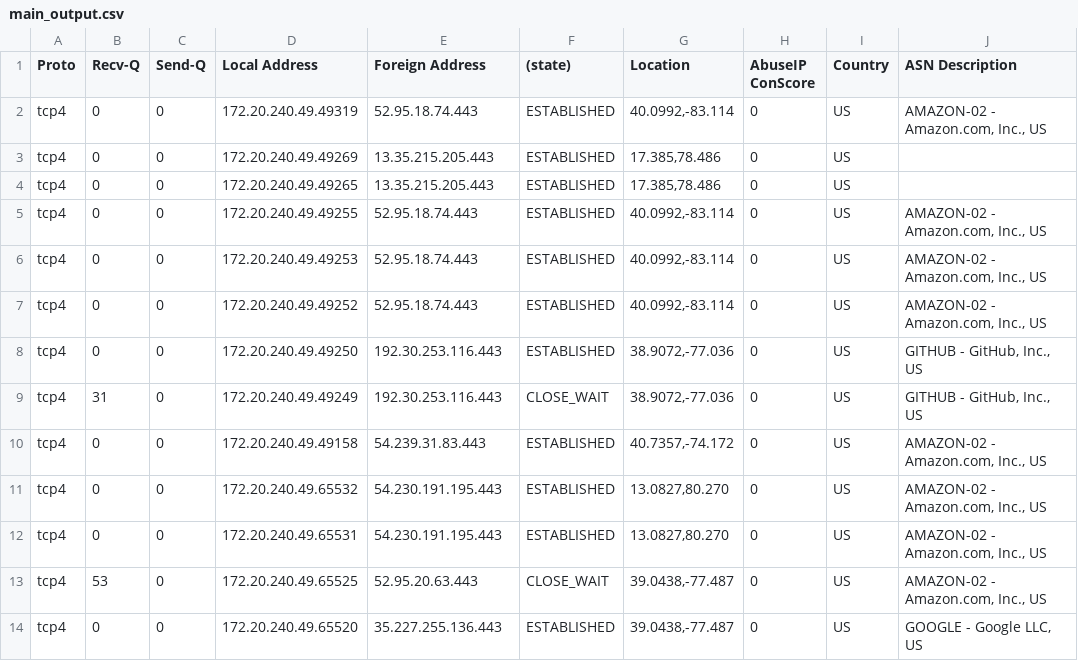
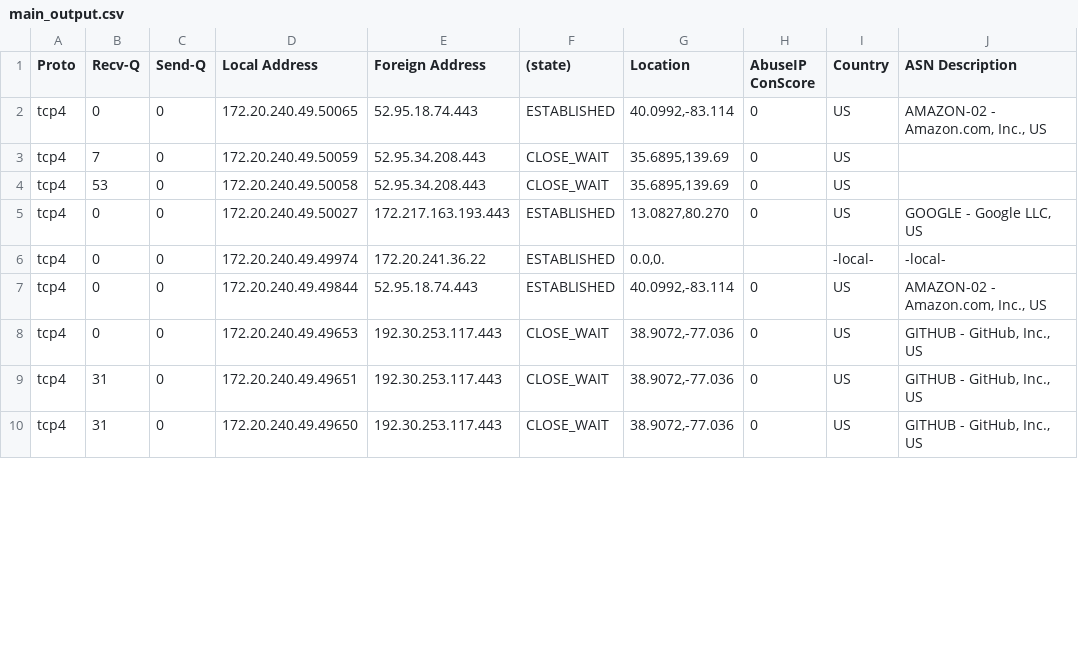
Before and after one commit to ombahiwal/sih-lambda-initial, a CSV file: Integrated/main_output.csv, drawn as a sheet; only a part is shown; the diff covers the shown part only.

```diff
--- a/Integrated/main_output.csv
+++ b/Integrated/main_output.csv
@@ -1,14 +1,10 @@
 Proto,Recv-Q,Send-Q,Local Address,Foreign Address,(state),Location,AbuseIP ConScore,Country,ASN Description
-tcp4,0,0,172.20.240.49.49319,52.95.18.74.443,ESTABLISHED,"40.0992,-83.114",0,US,"AMAZON-02 - Amazon.com, Inc., US"
-tcp4,0,0,172.20.240.49.49269,13.35.215.205.443,ESTABLISHED,"17.385,78.486",0,US,
-tcp4,0,0,172.20.240.49.49265,13.35.215.205.443,ESTABLISHED,"17.385,78.486",0,US,
-tcp4,0,0,172.20.240.49.49255,52.95.18.74.443,ESTABLISHED,"40.0992,-83.114",0,US,"AMAZON-02 - Amazon.com, Inc., US"
-tcp4,0,0,172.20.240.49.49253,52.95.18.74.443,ESTABLISHED,"40.0992,-83.114",0,US,"AMAZON-02 - Amazon.com, Inc., US"
-tcp4,0,0,172.20.240.49.49252,52.95.18.74.443,ESTABLISHED,"40.0992,-83.114",0,US,"AMAZON-02 - Amazon.com, Inc., US"
-tcp4,0,0,172.20.240.49.49250,192.30.253.116.443,ESTABLISHED,"38.9072,-77.036",0,US,"GITHUB - GitHub, Inc., US"
-tcp4,31,0,172.20.240.49.49249,192.30.253.116.443,CLOSE_WAIT,"38.9072,-77.036",0,US,"GITHUB - GitHub, Inc., US"
-tcp4,0,0,172.20.240.49.49158,54.239.31.83.443,ESTABLISHED,"40.7357,-74.172",0,US,"AMAZON-02 - Amazon.com, Inc., US"
-tcp4,0,0,172.20.240.49.65532,54.230.191.195.443,ESTABLISHED,"13.0827,80.270",0,US,"AMAZON-02 - Amazon.com, Inc., US"
-tcp4,0,0,172.20.240.49.65531,54.230.191.195.443,ESTABLISHED,"13.0827,80.270",0,US,"AMAZON-02 - Amazon.com, Inc., US"
-tcp4,53,0,172.20.240.49.65525,52.95.20.63.443,CLOSE_WAIT,"39.0438,-77.487",0,US,"AMAZON-02 - Amazon.com, Inc., US"
-tcp4,0,0,172.20.240.49.65520,35.227.255.136.443,ESTABLISHED,"39.0438,-77.487",0,US,"GOOGLE - Google LLC, US"
+tcp4,0,0,172.20.240.49.50065,52.95.18.74.443,ESTABLISHED,"40.0992,-83.114",0,US,"AMAZON-02 - Amazon.com, Inc., US"
+tcp4,7,0,172.20.240.49.50059,52.95.34.208.443,CLOSE_WAIT,"35.6895,139.69",0,US,
+tcp4,53,0,172.20.240.49.50058,52.95.34.208.443,CLOSE_WAIT,"35.6895,139.69",0,US,
+tcp4,0,0,172.20.240.49.50027,172.217.163.193.443,ESTABLISHED,"13.0827,80.270",0,US,"GOOGLE - Google LLC, US"
+tcp4,0,0,172.20.240.49.49974,172.20.241.36.22,ESTABLISHED,"0.0,0.",,-local-,-local-
+tcp4,0,0,172.20.240.49.49844,52.95.18.74.443,ESTABLISHED,"40.0992,-83.114",0,US,"AMAZON-02 - Amazon.com, Inc., US"
+tcp4,0,0,172.20.240.49.49653,192.30.253.117.443,CLOSE_WAIT,"38.9072,-77.036",0,US,"GITHUB - GitHub, Inc., US"
+tcp4,31,0,172.20.240.49.49651,192.30.253.117.443,CLOSE_WAIT,"38.9072,-77.036",0,US,"GITHUB - GitHub, Inc., US"
+tcp4,31,0,172.20.240.49.49650,192.30.253.117.443,CLOSE_WAIT,"38.9072,-77.036",0,US,"GITHUB - GitHub, Inc., US"
```
Also changed, not shown: 6 removed rows and 2 edited cells elsewhere in this file, Integrated/basemap_locations.csv, Integrated/black_listed.csv, 3 other files.
